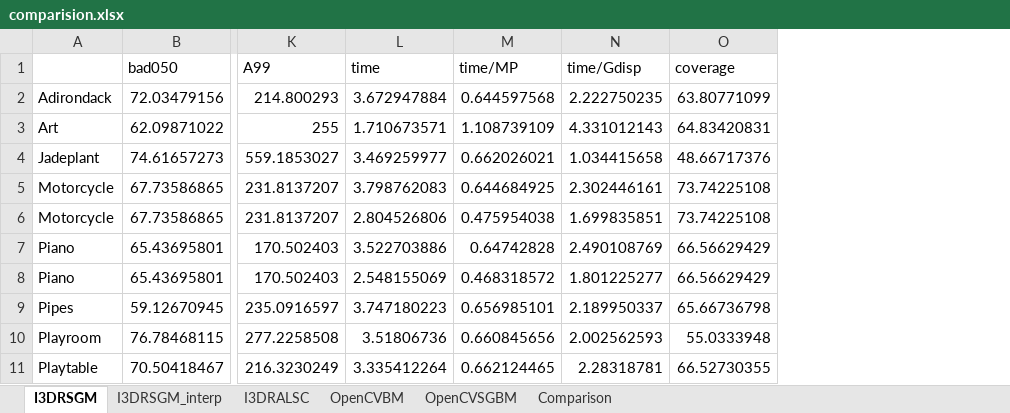
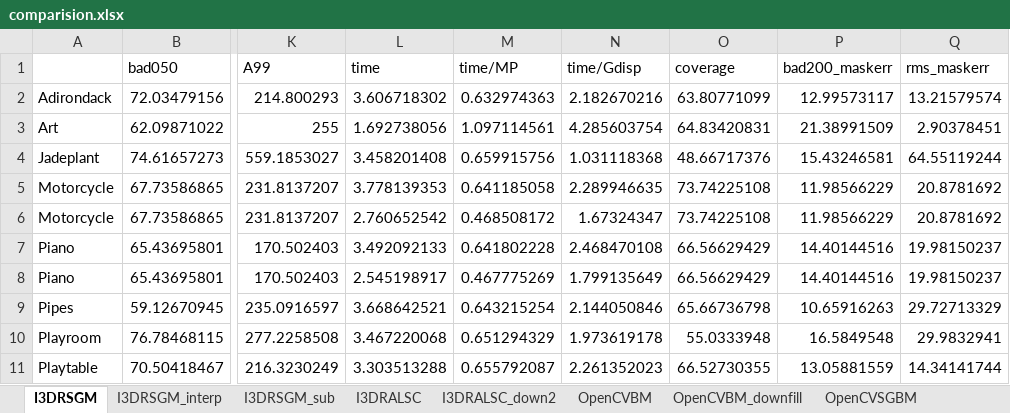
Before and after one commit to i3drobotics/stereo-benchmark, an Excel workbook: comparision.xlsx, sheet I3DRSGM, drawn as a sheet; only a part is shown, gaps mark what is left out; values as stored, in another font and other column widths than the file's, no borders; table styles not drawn; the diff covers the shown part only; the diff names each change by its address in the sheet, - before the commit and + after, or states it on an @@ line.

```diff
--- a/comparision.xlsx (sheet I3DRSGM)
+++ b/comparision.xlsx (sheet I3DRSGM)
+sheet tab: I3DRSGM_sub
+sheet tab: I3DRALSC_down2
+sheet tab: OpenCVBM_downfill
+column P (bad200_maskerr), rows 2-11: 12.99573117 | 21.38991509 | 15.43246581 | 11.98566229 | 11.98566229 | 14.40144516 | 14.40144516 | 10.65916263 | 16.5849548 | 13.05881559
+column Q (rms_maskerr), rows 2-11: 13.21579574 | 2.90378451 | 64.55119244 | 20.8781692 | 20.8781692 | 19.98150237 | 19.98150237 | 29.72713329 | 29.9832941 | 14.34141744
-L2 (time): 3.672947884
+L2 (time): 3.606718302
-M2 (time/MP): 0.644597568
+M2 (time/MP): 0.632974363
-N2 (time/Gdisp): 2.222750235
+N2 (time/Gdisp): 2.182670216
-L3 (time): 1.710673571
+L3 (time): 1.692738056
-M3 (time/MP): 1.108739109
+M3 (time/MP): 1.097114561
-N3 (time/Gdisp): 4.331012143
+N3 (time/Gdisp): 4.285603754
-L4 (time): 3.469259977
+L4 (time): 3.458201408
-M4 (time/MP): 0.662026021
+M4 (time/MP): 0.659915756
-N4 (time/Gdisp): 1.034415658
+N4 (time/Gdisp): 1.031118368
-L5 (time): 3.798762083
+L5 (time): 3.778139353
-M5 (time/MP): 0.644684925
+M5 (time/MP): 0.641185058
-N5 (time/Gdisp): 2.302446161
+N5 (time/Gdisp): 2.289946635
-L6 (time): 2.804526806
+L6 (time): 2.760652542
-M6 (time/MP): 0.475954038
+M6 (time/MP): 0.468508172
-N6 (time/Gdisp): 1.699835851
+N6 (time/Gdisp): 1.67324347
-L7 (time): 3.522703886
+L7 (time): 3.492092133
-M7 (time/MP): 0.64742828
+M7 (time/MP): 0.641802228
-N7 (time/Gdisp): 2.490108769
+N7 (time/Gdisp): 2.468470108
-L8 (time): 2.548155069
+L8 (time): 2.545198917
-M8 (time/MP): 0.468318572
+M8 (time/MP): 0.467775269
-N8 (time/Gdisp): 1.801225277
+N8 (time/Gdisp): 1.799135649
-L9 (time): 3.747180223
+L9 (time): 3.668642521
-M9 (time/MP): 0.656985101
+M9 (time/MP): 0.643215254
-N9 (time/Gdisp): 2.189950337
+N9 (time/Gdisp): 2.144050846
-L10 (time): 3.51806736
+L10 (time): 3.467220068
-M10 (time/MP): 0.660845656
+M10 (time/MP): 0.651294329
-N10 (time/Gdisp): 2.002562593
+N10 (time/Gdisp): 1.973619178
-L11 (time): 3.335412264
+L11 (time): 3.303513288
-M11 (time/MP): 0.662124465
+M11 (time/MP): 0.655792087
-N11 (time/Gdisp): 2.28318781
+N11 (time/Gdisp): 2.261352023
```
Also changed, not shown: 18 edited cells elsewhere in this sheet, sheet I3DRALSC, sheet I3DRSGM_interp, sheet OpenCVSGBM, sheet OpenCVBM, charts or pictures, 4 other files.
